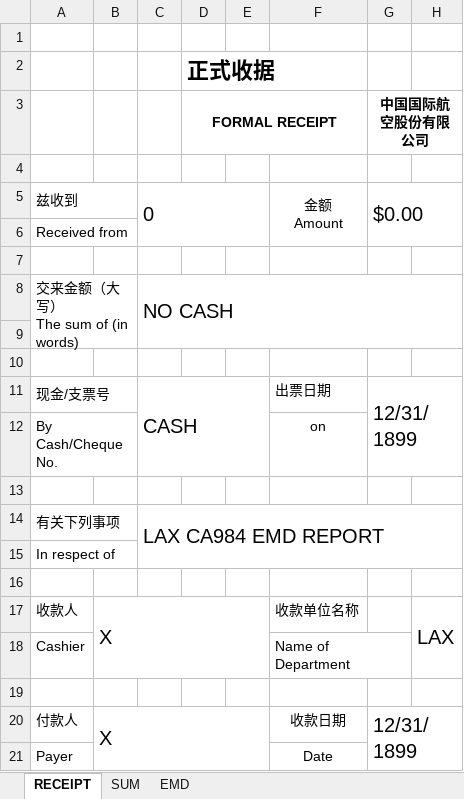
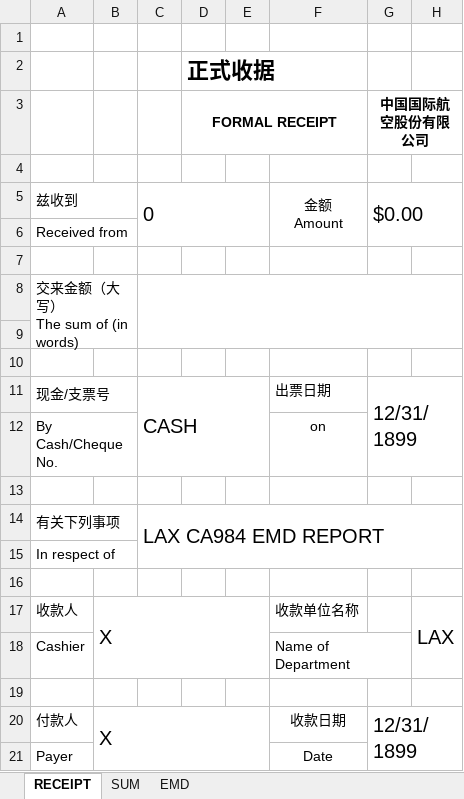
Before and after one commit to gostnort/FlightCheckPy, an Excel workbook: resources/Out_format.xlsx, sheet RECEIPT, drawn as a sheet; values as stored, in another font and other column widths than the file's, no borders; charts and pictures not drawn; the diff names each change by its address in the sheet, - before the commit and + after, or states it on an @@ line.

```diff
--- a/resources/Out_format.xlsx (sheet RECEIPT)
+++ b/resources/Out_format.xlsx (sheet RECEIPT)
-C8: NO CASH
+C8: (empty)
```
Also changed, not shown: hidden cells, 4 other files.
